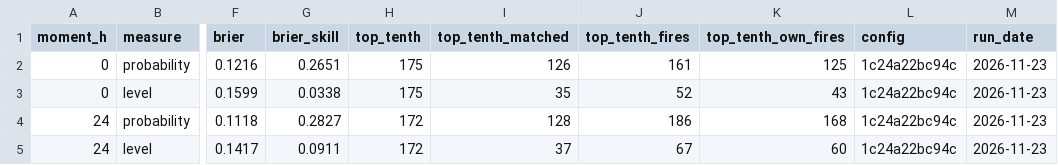
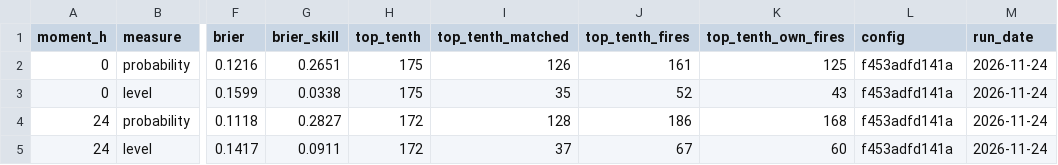
Before and after one commit to Amillanv/CHISPA, a CSV file: results/2025/confidence.csv, drawn as a sheet; only a part is shown, gaps mark what is left out; the diff names each change by its address in the sheet, - before the commit and + after, or states it on an @@ line.

Commit message:
Ground(result): curves of each event for 2023 to 2026, the confidence test of 2026, the hectares and the advance
- : 2023 and 2024 are complete. The burned share increases with the
  level in each of the four years. The curve against the map for each event of 2023 to 2025.
- 2026: see results/SUMMARY.md, tables confidence_curve.: the frozen model against the burn curve. True: a burn
  separation of 0.8242 against 0.6097 for the level at moment 0.
- : the hectares of the rule against the annual map. False: less than half of
  the hectares of the map for a typical matched event. The curve is a label, not an area.
- : the advance of VIIRS against the new burned ground of two images.
  True for the distance in each year, and for the direction in 2023 and 2024.
-  has the burn ratio measures:  was past its budget.
  A request to Earth Engine that fails is sent again.

```diff
--- a/results/2025/confidence.csv
+++ b/results/2025/confidence.csv
-L2:L5 (config): 1c24a22bc94c
+L2:L5 (config): f453adfd141a
-M2:M5 (run_date): 2026-11-23
+M2:M5 (run_date): 2026-11-24
```
Also changed, not shown: results/2025/confidence_calibration.csv, 37 other files.
